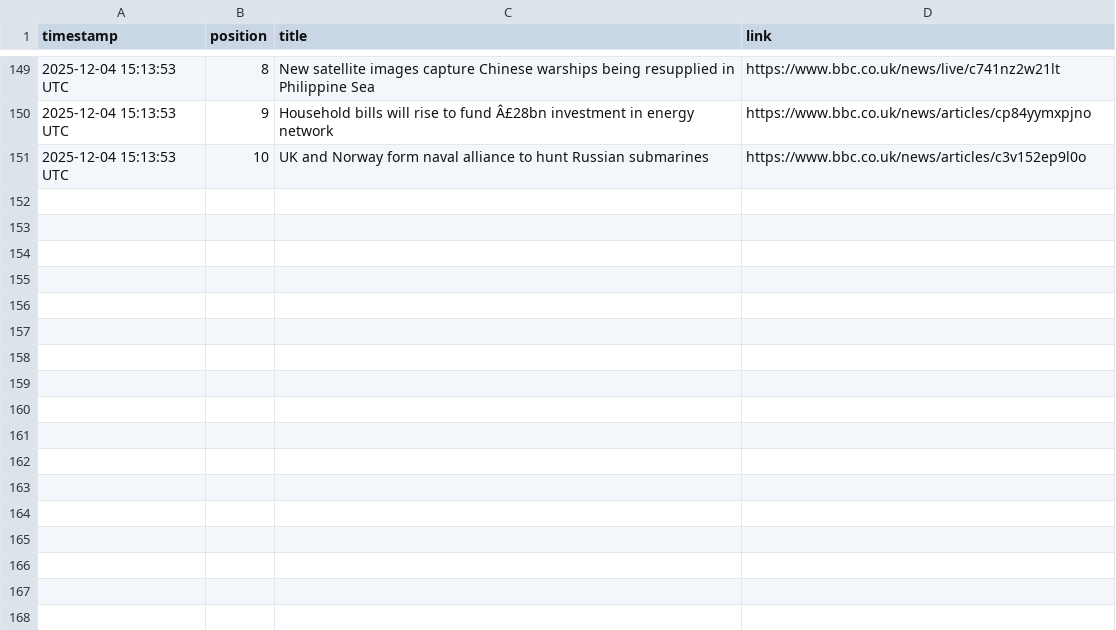
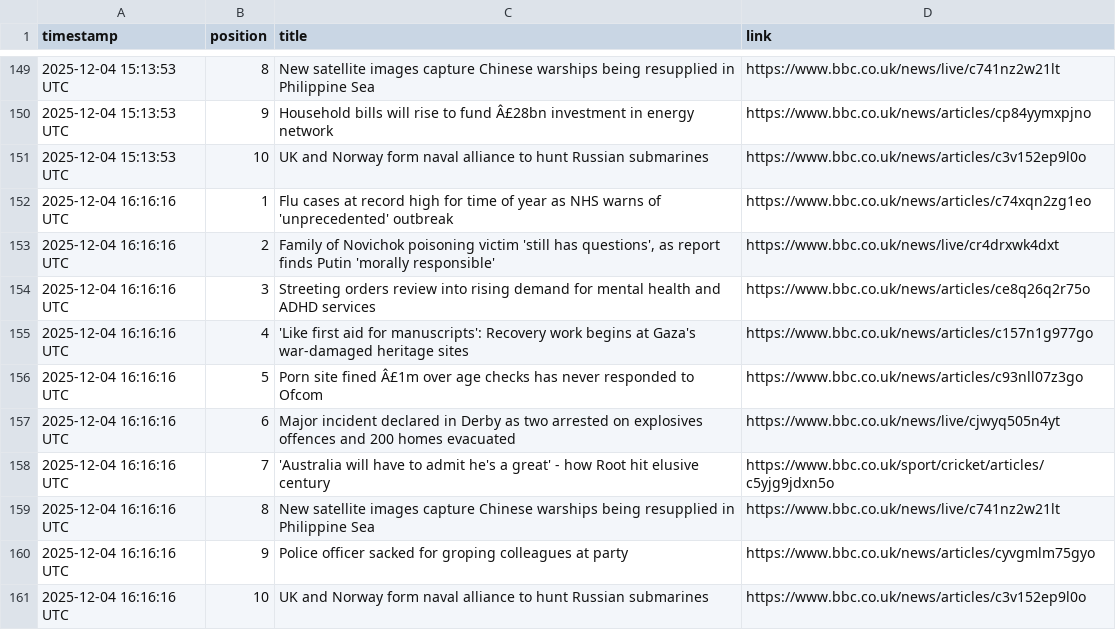
Before and after one commit to alastairherd/bbc_news_logger, a CSV file: data/bbc_front_page_promos_2025-12-04.csv, drawn as a sheet; only a part is shown, gaps mark what is left out.

```diff
--- a/data/bbc_front_page_promos_2025-12-04.csv
+++ b/data/bbc_front_page_promos_2025-12-04.csv
@@ -151 +151,11 @@ timestamp,position,title,link
 2025-12-04 15:13:53 UTC,10,UK and Norway form naval alliance to hunt Russian submarines,https://www.bbc.co.uk/news/articles/c3v152ep9l0o
+2025-12-04 16:16:16 UTC,1,Flu cases at record high for time of year as NHS warns of 'unprecedented' outbreak,https://www.bbc.co.uk/news/articles/c74xqn2zg1eo
+2025-12-04 16:16:16 UTC,2,"Family of Novichok poisoning victim 'still has questions', as report finds Putin 'morally responsible'",https://www.bbc.co.uk/news/live/cr4drxwk4dxt
+2025-12-04 16:16:16 UTC,3,Streeting orders review into rising demand for mental health and ADHD services,https://www.bbc.co.uk/news/articles/ce8q26q2r75o
+2025-12-04 16:16:16 UTC,4,'Like first aid for manuscripts': Recovery work begins at Gaza's war-damaged heritage sites,https://www.bbc.co.uk/news/articles/c157n1g977go
+2025-12-04 16:16:16 UTC,5,Porn site fined Â£1m over age checks has never responded to Ofcom,https://www.bbc.co.uk/news/articles/c93nll07z3go
+2025-12-04 16:16:16 UTC,6,Major incident declared in Derby as two arrested on explosives offences and 200 homes evacuated,https://www.bbc.co.uk/news/live/cjwyq505n4yt
+2025-12-04 16:16:16 UTC,7,'Australia will have to admit he's a great' - how Root hit elusive century,https://www.bbc.co.uk/sport/cricket/articles/c5yjg9jdxn5o
+2025-12-04 16:16:16 UTC,8,New satellite images capture Chinese warships being resupplied in Philippine Sea,https://www.bbc.co.uk/news/live/c741nz2w21lt
+2025-12-04 16:16:16 UTC,9,Police officer sacked for groping colleagues at party,https://www.bbc.co.uk/news/articles/cyvgmlm75gyo
+2025-12-04 16:16:16 UTC,10,UK and Norway form naval alliance to hunt Russian submarines,https://www.bbc.co.uk/news/articles/c3v152ep9l0o
```
Also changed, not shown: data/bbc_most_read_2025-12-04.csv.
